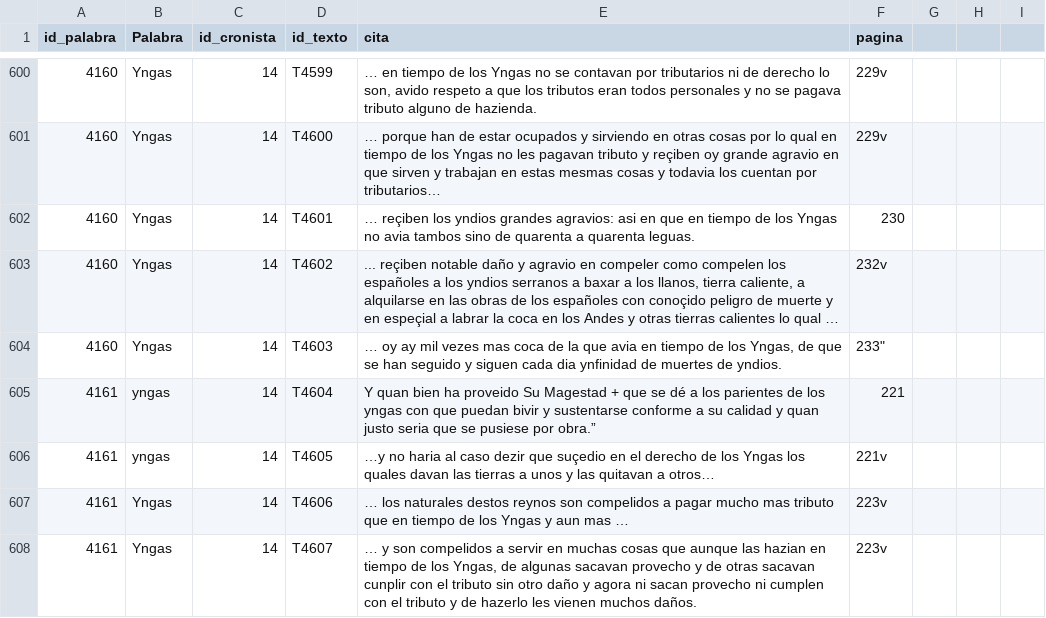
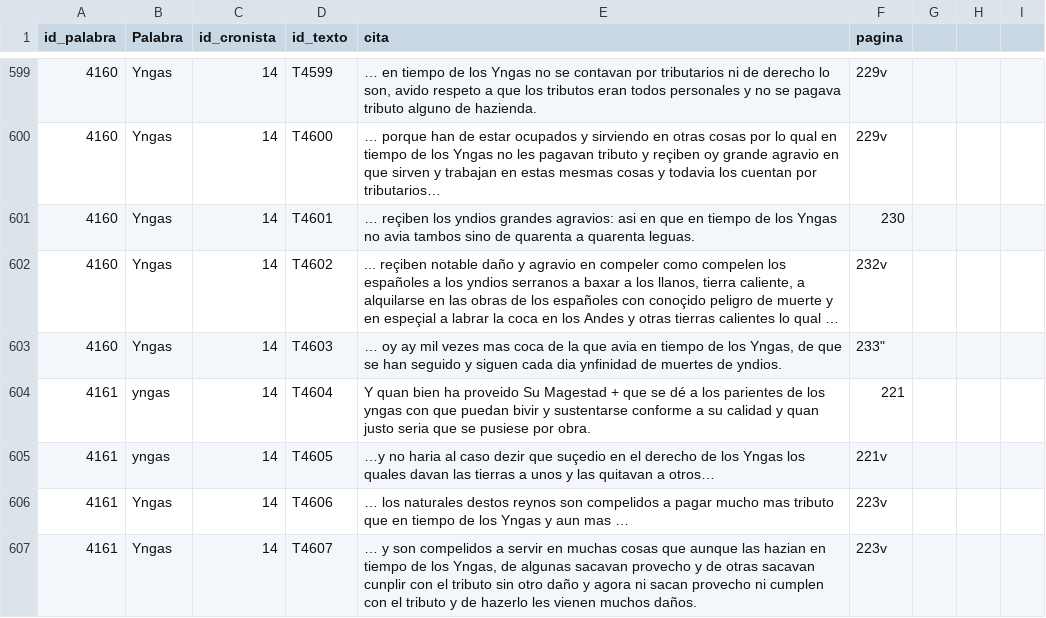
Before and after one commit to glosascroniquenses/glosascroniquenses.github.io, a CSV file: _data/cronista07.csv, drawn as a sheet; only a part is shown, gaps mark what is left out; long unchanged cells end in …; addresses are those after the commit; the diff covers the shown part only; the diff names each change by its address in the sheet, - before the commit and + after, or states it on an @@ line.

```diff
--- a/_data/cronista07.csv
+++ b/_data/cronista07.csv
-E604 (cita): …pusiese por obra.”
+E604 (cita): …pusiese por obra.
```
Also changed, not shown: 1 removed row and 16 edited cells elsewhere in this file.
